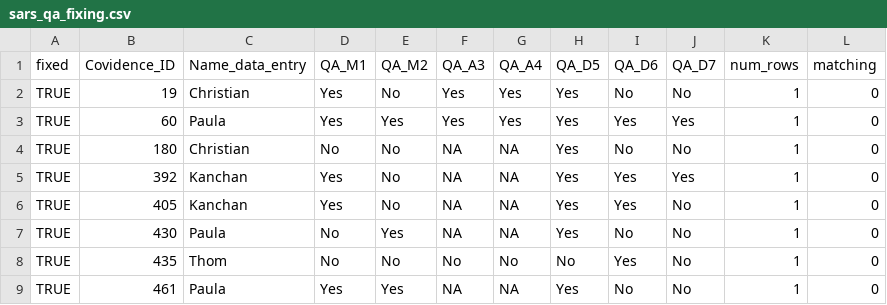
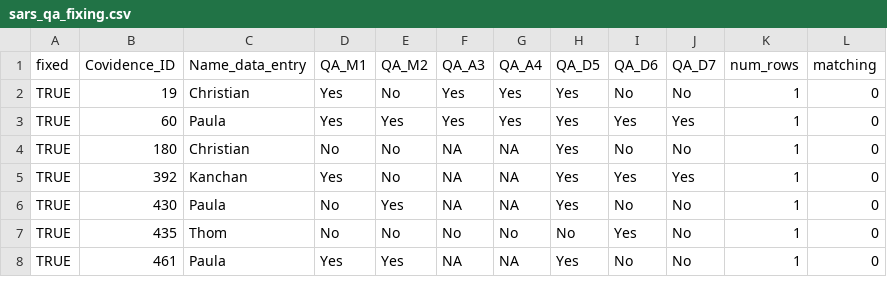
Before and after one commit to mrc-ide/priority-pathogens, a CSV file: src/db_compilation/sars_qa_fixing.csv, drawn as a sheet; only a part is shown; the diff names each change by its address in the sheet, - before the commit and + after, or states it on an @@ line.

```diff
--- a/src/db_compilation/sars_qa_fixing.csv
+++ b/src/db_compilation/sars_qa_fixing.csv
-row 6: TRUE | 405 | Kanchan | Yes | No | NA | NA | Yes | Yes | No | 1 | 0
```
Also changed, not shown: src/db_compilation/sars_models_fixing.csv, src/db_compilation/sars_params_fixing.csv.
